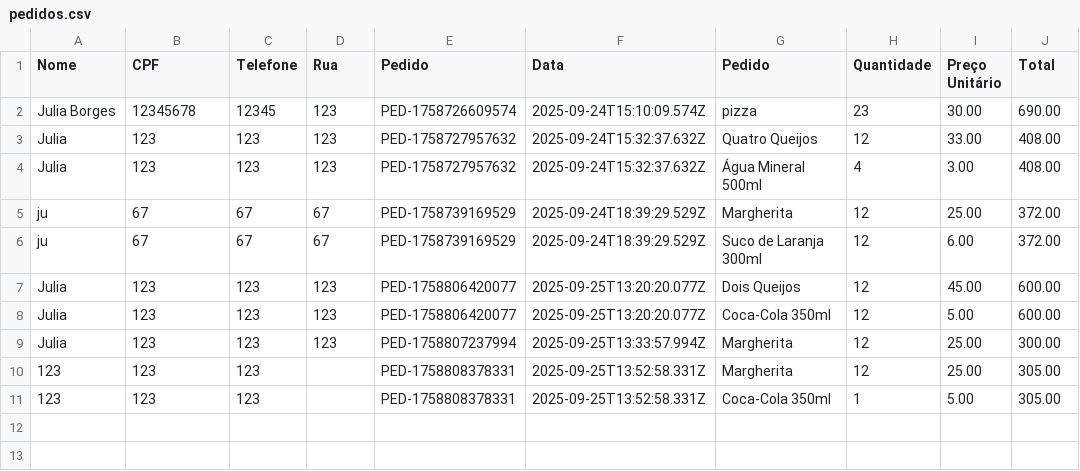
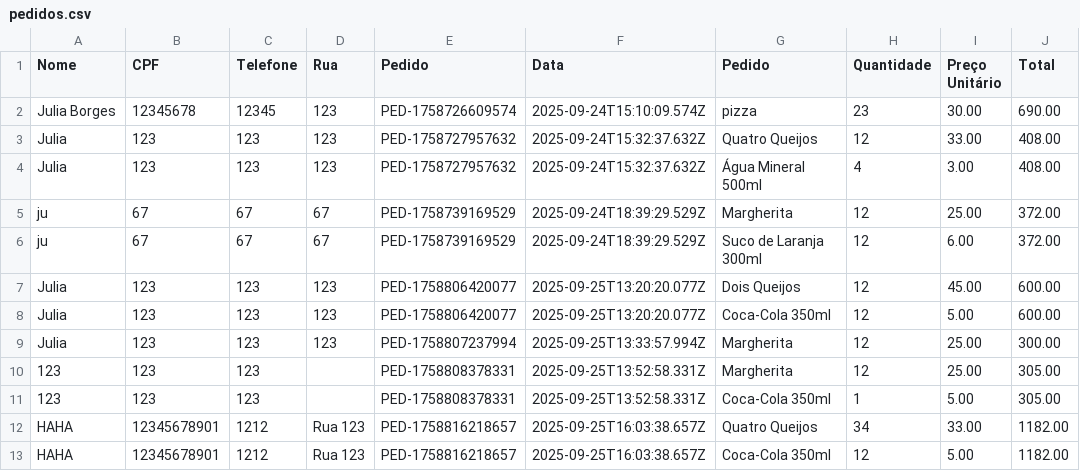
Before and after one commit to Jjbborges/Sistema-de-pizzaria, a CSV file: Back-End/csv/pedidos.csv, drawn as a sheet; the diff names each change by its address in the sheet, - before the commit and + after, or states it on an @@ line.

```diff
--- a/Back-End/csv/pedidos.csv
+++ b/Back-End/csv/pedidos.csv
+row 12: HAHA | 12345678901 | 1212 | Rua 123 | PED-1758816218657 | 2025-09-25T16:03:38.657Z | Quatro Queijos | 34 | 33.00 | 1182.00
+row 13: HAHA | 12345678901 | 1212 | Rua 123 | PED-1758816218657 | 2025-09-25T16:03:38.657Z | Coca-Cola 350ml | 12 | 5.00 | 1182.00
```
Also changed, not shown: 14 other files.
